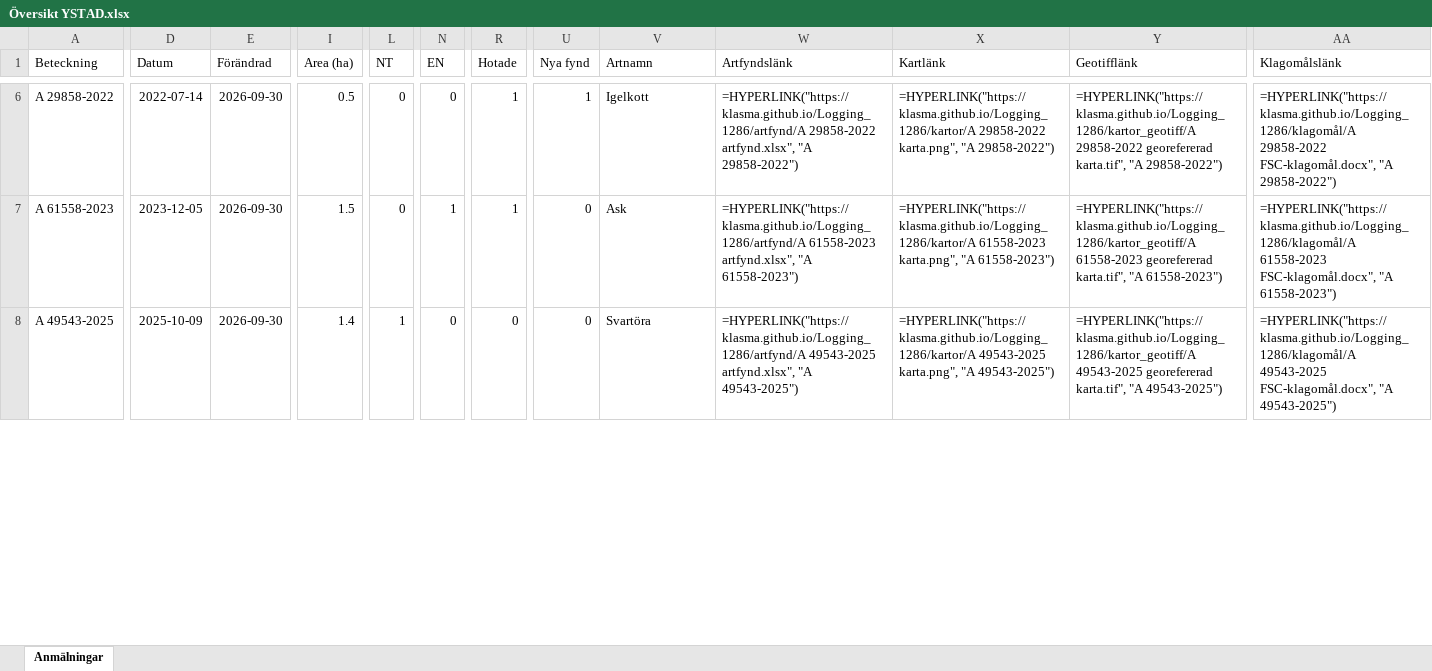
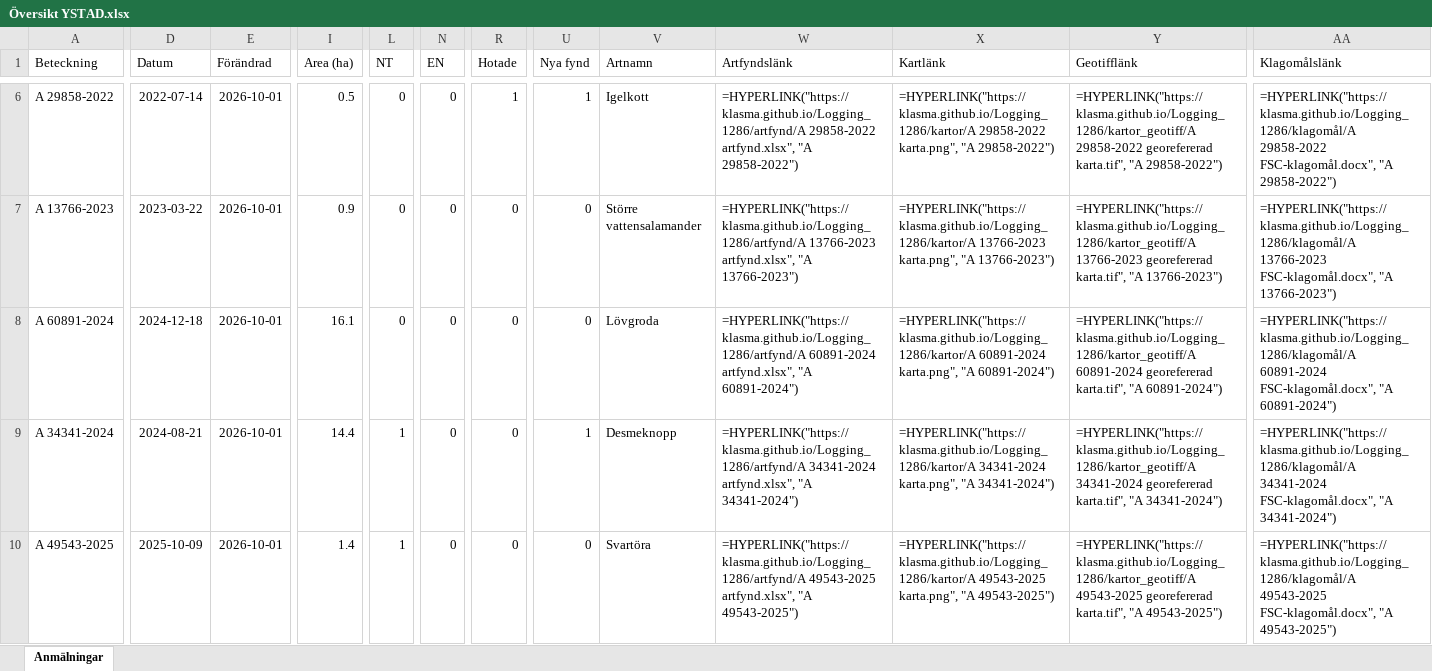
Before and after one commit to klasma/Logging_1286, an Excel workbook: Översikt YSTAD.xlsx, sheet Anmälningar, drawn as a sheet; only a part is shown, gaps mark what is left out; values as stored, in another font and other column widths than the file's, no borders; formulas without a stored value are shown as written; addresses are those after the commit; rows hold the shown columns only; the diff covers the shown part only; the diff names each change by its address in the sheet, - before the commit and + after, or states it on an @@ line.

```diff
--- a/Översikt YSTAD.xlsx (sheet Anmälningar)
+++ b/Översikt YSTAD.xlsx (sheet Anmälningar)
-E6 (Förändrad): 2026-09-30
+E6 (Förändrad): 2026-10-01
+row 7: A 13766-2023 | 2023-03-22 | 2026-10-01 | 0.9 | 0 | 0 | 0 | 0 | Större vattensalamander | =HYPERLINK("https://klasma.github.io/Logging_1286/artfynd/A 13766-2023 artfynd.xlsx", "A 13766-2023") | =HYPERLINK("https://klasma.github.io/Logging_1286/kartor/A 13766-2023 karta.png", "A 13766-2023") | =HYPERLINK("https://klasma.github.io/Logging_1286/kartor_geotiff/A 13766-2023 georefererad karta.tif", "A 13766-2023") | =HYPERLINK("https://klasma.github.io/Logging_1286/klagomål/A 13766-2023 FSC-klagomål.docx", "A 13766-2023")
+row 8: A 60891-2024 | 2024-12-18 | 2026-10-01 | 16.1 | 0 | 0 | 0 | 0 | Lövgroda | =HYPERLINK("https://klasma.github.io/Logging_1286/artfynd/A 60891-2024 artfynd.xlsx", "A 60891-2024") | =HYPERLINK("https://klasma.github.io/Logging_1286/kartor/A 60891-2024 karta.png", "A 60891-2024") | =HYPERLINK("https://klasma.github.io/Logging_1286/kartor_geotiff/A 60891-2024 georefererad karta.tif", "A 60891-2024") | =HYPERLINK("https://klasma.github.io/Logging_1286/klagomål/A 60891-2024 FSC-klagomål.docx", "A 60891-2024")
-A9 (Beteckning): A 61558-2023
+A9 (Beteckning): A 34341-2024
-D9 (Datum): 2023-12-05
+D9 (Datum): 2024-08-21
-E9:E10 (Förändrad): 2026-09-30
+E9:E10 (Förändrad): 2026-10-01
-I9 (Area (ha)): 1.5
+I9 (Area (ha)): 14.4
-L9 (NT): 0
+L9 (NT): 1
-N9 (EN): 1
+N9 (EN): 0
-R9 (Hotade): 1
+R9 (Hotade): 0
-U9 (Nya fynd): 0
+U9 (Nya fynd): 1
-V9 (Artnamn): Ask
+V9 (Artnamn): Desmeknopp
-W9 (Artfyndslänk): =HYPERLINK("https://klasma.github.io/Logging_1286/artfynd/A 61558-2023 artfynd.xlsx", "A 61558-2023")
+W9 (Artfyndslänk): =HYPERLINK("https://klasma.github.io/Logging_1286/artfynd/A 34341-2024 artfynd.xlsx", "A 34341-2024")
-X9 (Kartlänk): =HYPERLINK("https://klasma.github.io/Logging_1286/kartor/A 61558-2023 karta.png", "A 61558-2023")
+X9 (Kartlänk): =HYPERLINK("https://klasma.github.io/Logging_1286/kartor/A 34341-2024 karta.png", "A 34341-2024")
-Y9 (Geotifflänk): =HYPERLINK("https://klasma.github.io/Logging_1286/kartor_geotiff/A 61558-2023 georefererad karta.tif", "A 61558-2023")
+Y9 (Geotifflänk): =HYPERLINK("https://klasma.github.io/Logging_1286/kartor_geotiff/A 34341-2024 georefererad karta.tif", "A 34341-2024")
-AA9 (Klagomålslänk): =HYPERLINK("https://klasma.github.io/Logging_1286/klagomål/A 61558-2023 FSC-klagomål.docx", "A 61558-2023")
+AA9 (Klagomålslänk): =HYPERLINK("https://klasma.github.io/Logging_1286/klagomål/A 34341-2024 FSC-klagomål.docx", "A 34341-2024")
```
Also changed, not shown: 3 added rows, 5 removed rows and 44 edited cells elsewhere in this sheet, artfynd/A 13766-2023 artfynd.xlsx, artfynd/A 29858-2022 artfynd.xlsx, 54 other files.
